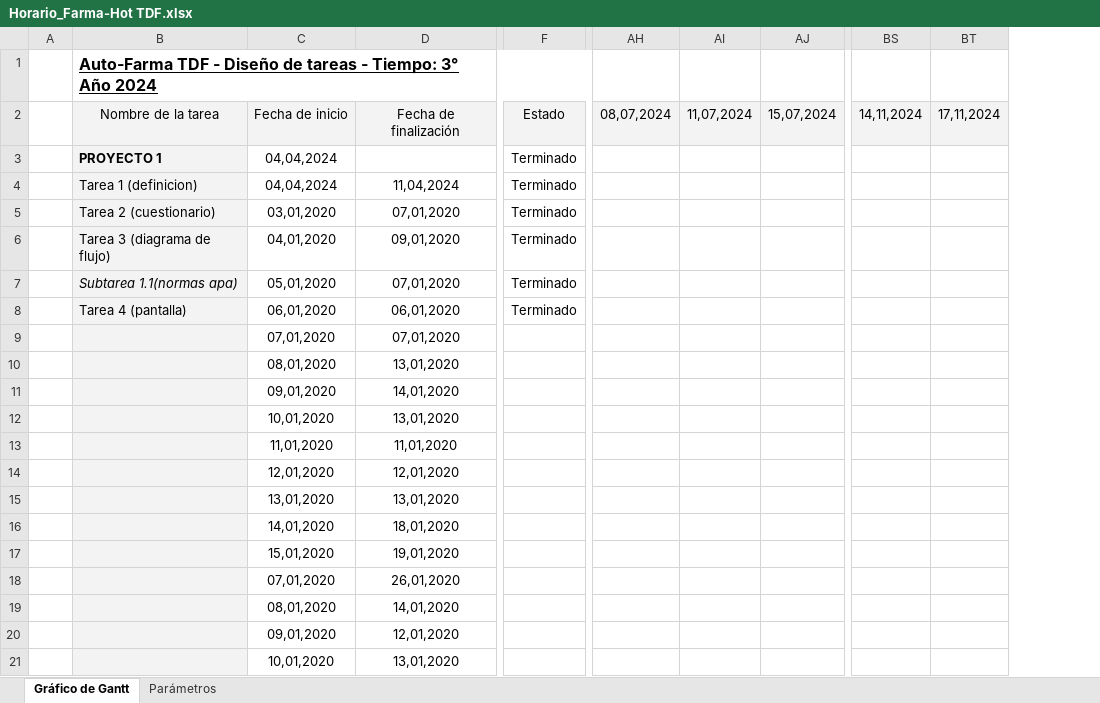
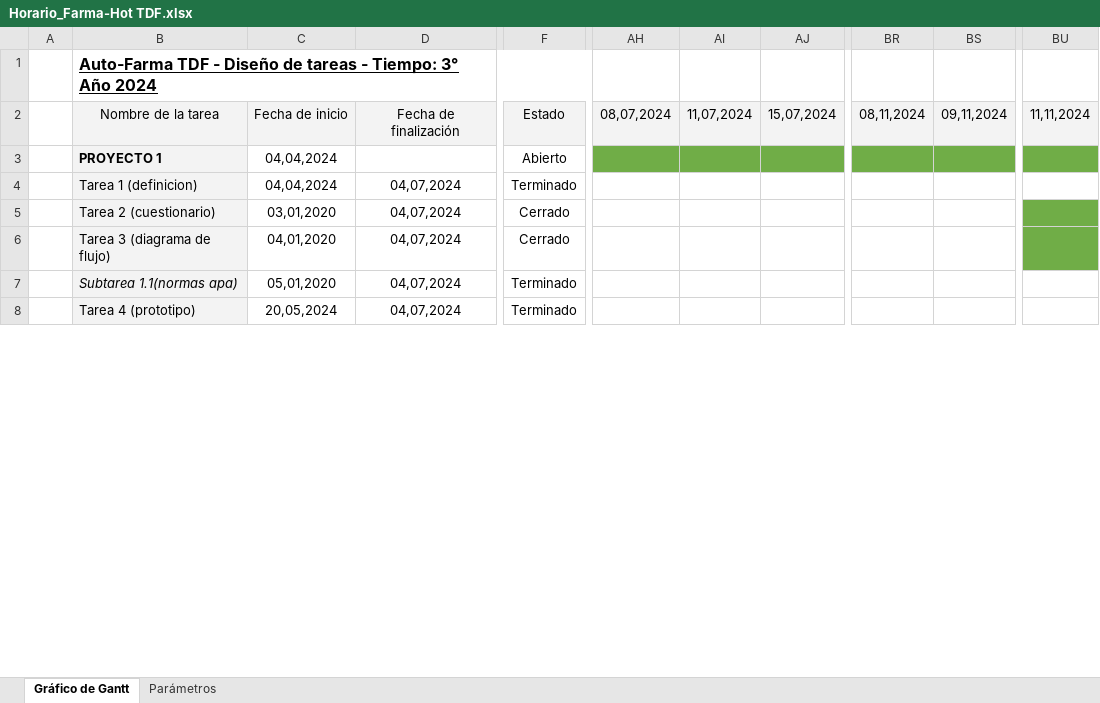
Before and after one commit to ezequielpamich/projecto-final, an Excel workbook: Terminado/Horario_Farma-Hot TDF.xlsx, sheet Gráfico de Gantt, drawn as a sheet; only a part is shown, gaps mark what is left out; values as stored, in another font and other column widths than the file's, no borders; conditional formats not drawn; removed rows and columns are numbered as before the commit, all else as after; rows hold the shown columns only; the diff covers the shown part only; the diff names each change by its address in the sheet, - before the commit and + after, or states it on an @@ line.

Commit message:
Add files via upload

```diff
--- a/Terminado/Horario_Farma-Hot TDF.xlsx (sheet Gráfico de Gantt)
+++ b/Terminado/Horario_Farma-Hot TDF.xlsx (sheet Gráfico de Gantt)
-column D, rows 2-8: Fecha de finalización |  | 11,04,2024 | 07,01,2020 | 09,01,2020 | 07,01,2020 | 06,01,2020
+column D, rows 2-8: Fecha de finalización |  | 04,07,2024 | 04,07,2024 | 04,07,2024 | 04,07,2024 | 04,07,2024
+column BR, row 2: 08,11,2024
+column BS, row 2: 09,11,2024
-column BS, row 2: 14,11,2024
-column BT, row 2: 17,11,2024
+column BU, row 2: 11,11,2024
-F3: Terminado
+F3: Abierto
-AH3:AJ3 fill: none
+AH3:AJ3 fill: #70AD47
-F5:F6: Terminado
+F5:F6: Cerrado
-B8: Tarea 4 (pantalla)
+B8: Tarea 4 (prototipo)
-C8: 06,01,2020
+C8: 20,05,2024
-row 9:  |  | 07,01,2020 | 07,01,2020
-row 10:  |  | 08,01,2020 | 13,01,2020
-row 11:  |  | 09,01,2020 | 14,01,2020
-row 12:  |  | 10,01,2020 | 13,01,2020
-row 13:  |  | 11,01,2020 | 11,01,2020
-row 14:  |  | 12,01,2020 | 12,01,2020
-row 15:  |  | 13,01,2020 | 13,01,2020
-row 16:  |  | 14,01,2020 | 18,01,2020
-row 17:  |  | 15,01,2020 | 19,01,2020
-row 18:  |  | 07,01,2020 | 26,01,2020
-row 19:  |  | 08,01,2020 | 14,01,2020
-row 20:  |  | 09,01,2020 | 12,01,2020
-row 21:  |  | 10,01,2020 | 13,01,2020
```
Also changed, not shown: 24 added rows, 11 removed rows and cell formats elsewhere in this sheet.
